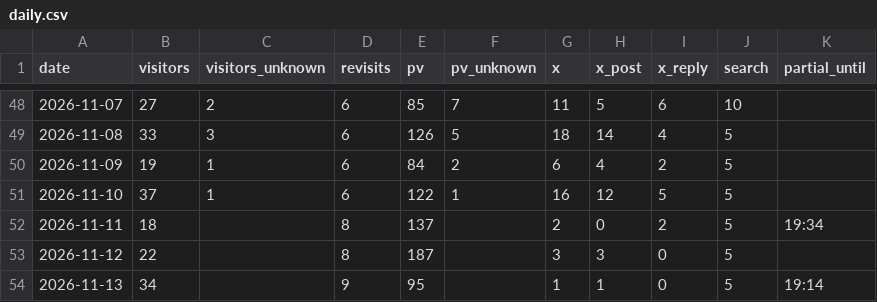
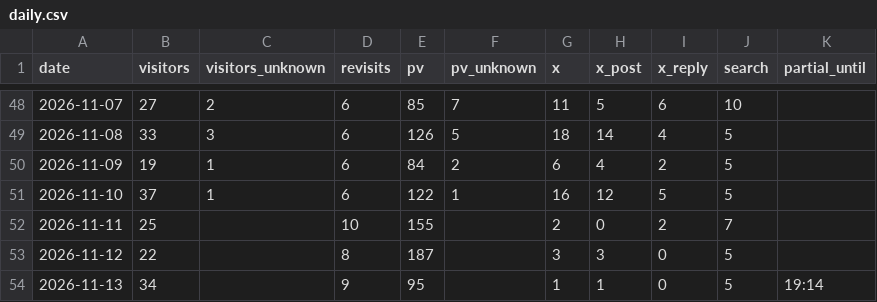
Before and after one commit to yyama694/clash-royale-api, a CSV file: .claude/skills/access-check/history/daily.csv, drawn as a sheet; only a part is shown, gaps mark what is left out.

```diff
--- a/.claude/skills/access-check/history/daily.csv
+++ b/.claude/skills/access-check/history/daily.csv
@@ -51,3 +51,3 @@ date,visitors,visitors_unknown,revisits,pv,pv_unknown,x,x_post,x_reply,search,pa
 2026-11-10,37,1,6,122,1,16,12,5,5,
-2026-11-11,18,,8,137,,2,0,2,5,19:34
+2026-11-11,25,,10,155,,2,0,2,7,
 2026-11-12,22,,8,187,,3,3,0,5,
```
Also changed, not shown: 1 other file.
